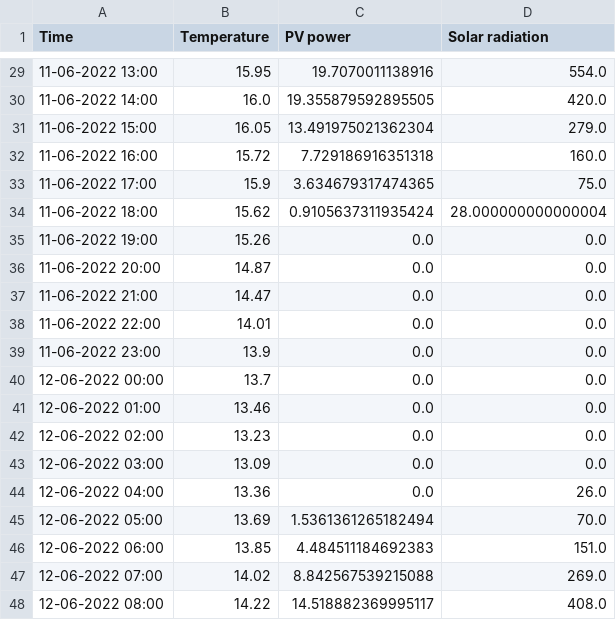
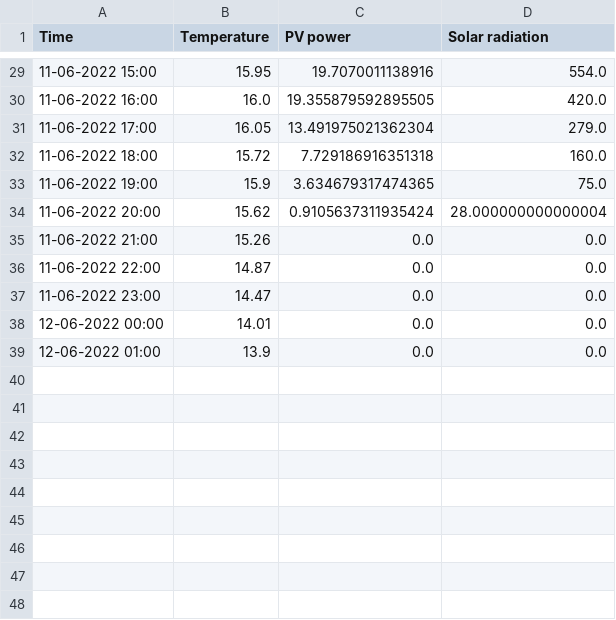
Before and after one commit to BasianLesi/lstm-forecasting, a CSV file: data/predictions/pv_predicted_10-06-2022.csv, drawn as a sheet; only a part is shown, gaps mark what is left out; the diff covers the shown part only.

```diff
--- a/data/predictions/pv_predicted_10-06-2022.csv
+++ b/data/predictions/pv_predicted_10-06-2022.csv
@@ -29,20 +29,11 @@ Time,Temperature,PV power,Solar radiation
-11-06-2022 13:00,15.95,19.7070011138916,554.0
-11-06-2022 14:00,16.0,19.355879592895505,420.0
-11-06-2022 15:00,16.05,13.491975021362304,279.0
-11-06-2022 16:00,15.72,7.729186916351318,160.0
-11-06-2022 17:00,15.9,3.634679317474365,75.0
-11-06-2022 18:00,15.62,0.9105637311935424,28.000000000000004
-11-06-2022 19:00,15.26,0.0,0.0
-11-06-2022 20:00,14.87,0.0,0.0
-11-06-2022 21:00,14.47,0.0,0.0
-11-06-2022 22:00,14.01,0.0,0.0
-11-06-2022 23:00,13.9,0.0,0.0
-12-06-2022 00:00,13.7,0.0,0.0
-12-06-2022 01:00,13.46,0.0,0.0
-12-06-2022 02:00,13.23,0.0,0.0
-12-06-2022 03:00,13.09,0.0,0.0
-12-06-2022 04:00,13.36,0.0,26.0
-12-06-2022 05:00,13.69,1.5361361265182494,70.0
-12-06-2022 06:00,13.85,4.484511184692383,151.0
-12-06-2022 07:00,14.02,8.842567539215088,269.0
-12-06-2022 08:00,14.22,14.518882369995117,408.0
+11-06-2022 15:00,15.95,19.7070011138916,554.0
+11-06-2022 16:00,16.0,19.355879592895505,420.0
+11-06-2022 17:00,16.05,13.491975021362304,279.0
+11-06-2022 18:00,15.72,7.729186916351318,160.0
+11-06-2022 19:00,15.9,3.634679317474365,75.0
+11-06-2022 20:00,15.62,0.9105637311935424,28.000000000000004
+11-06-2022 21:00,15.26,0.0,0.0
+11-06-2022 22:00,14.87,0.0,0.0
+11-06-2022 23:00,14.47,0.0,0.0
+12-06-2022 00:00,14.01,0.0,0.0
+12-06-2022 01:00,13.9,0.0,0.0
```
Also changed, not shown: 2 added rows, 2 removed rows and 26 edited cells elsewhere in this file, data/processed/make_predictions.csv, data/processed/preprocessed.csv, 29 other files.
